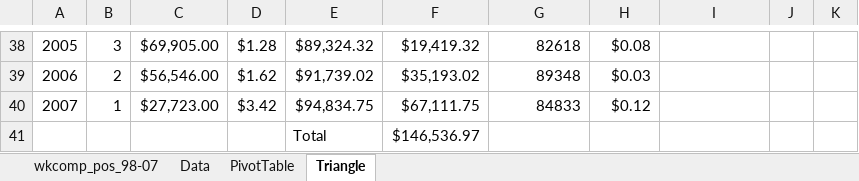
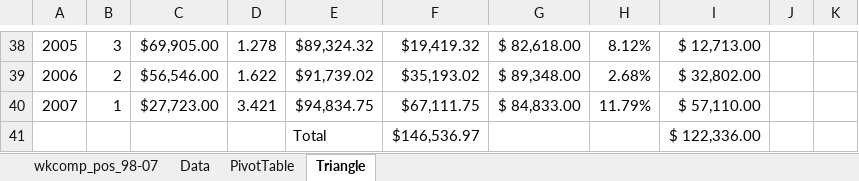
Before and after one commit to benyurek4-dev/loss-reserving-chain-ladder, an Excel workbook: Loss-reserving-chain-ladder.xlsx, sheet Triangle, drawn as a sheet; only a part is shown, gaps mark what is left out; values as stored, in another font and other column widths than the file's, no borders; charts and pictures not drawn; the diff covers the shown part only; the diff names each change by its address in the sheet, - before the commit and + after, or states it on an @@ line.

```diff
--- a/Loss-reserving-chain-ladder.xlsx (sheet Triangle)
+++ b/Loss-reserving-chain-ladder.xlsx (sheet Triangle)
-D38: $1.28
+D38: 1.278
-G38: 82618
+G38: $ 82,618.00
-H38: $0.08
+H38: 8.12%
-I38: (empty)
+I38: $ 12,713.00
-D39: $1.62
+D39: 1.622
-G39: 89348
+G39: $ 89,348.00
-H39: $0.03
+H39: 2.68%
-I39: (empty)
+I39: $ 32,802.00
-D40: $3.42
+D40: 3.421
-G40: 84833
+G40: $ 84,833.00
-H40: $0.12
+H40: 11.79%
-I40: (empty)
+I40: $ 57,110.00
-I41: (empty)
+I41: $ 122,336.00
```
Also changed, not shown: 29 edited cells elsewhere in this sheet, charts or pictures.
